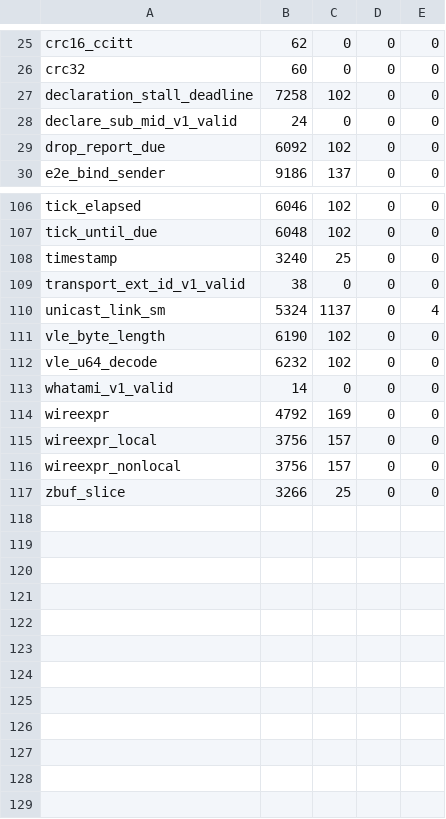
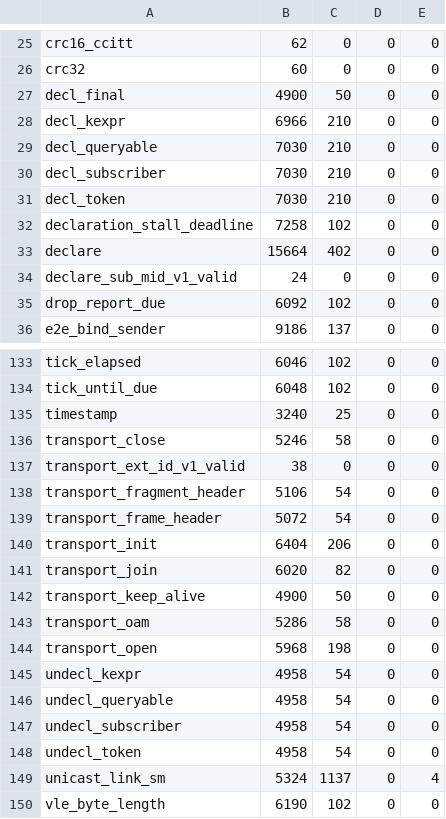
Before and after one commit to newmassrael/watching-zenoh, a TSV file: deploy/c11/footprint.tsv, drawn as a sheet; only a part is shown, gaps mark what is left out; the shorter side is filled out with more unchanged rows; the diff covers the shown part only.

```diff
--- a/deploy/c11/footprint.tsv
+++ b/deploy/c11/footprint.tsv
@@ -26,3 +26,9 @@ crc16_ccitt	62	0	0	0
 crc32	60	0	0	0
+decl_final	4900	50	0	0
+decl_kexpr	6966	210	0	0
+decl_queryable	7030	210	0	0
+decl_subscriber	7030	210	0	0
+decl_token	7030	210	0	0
 declaration_stall_deadline	7258	102	0	0
+declare	15664	402	0	0
 declare_sub_mid_v1_valid	24	0	0	0
@@ -108,3 +135,15 @@ tick_until_due	6048	102	0	0
 timestamp	3240	25	0	0
+transport_close	5246	58	0	0
 transport_ext_id_v1_valid	38	0	0	0
+transport_fragment_header	5106	54	0	0
+transport_frame_header	5072	54	0	0
+transport_init	6404	206	0	0
+transport_join	6020	82	0	0
+transport_keep_alive	4900	50	0	0
+transport_oam	5286	58	0	0
+transport_open	5968	198	0	0
+undecl_kexpr	4958	54	0	0
+undecl_queryable	4958	54	0	0
+undecl_subscriber	4958	54	0	0
+undecl_token	4958	54	0	0
 unicast_link_sm	5324	1137	0	4
```
Also changed, not shown: 21 added rows elsewhere in this file, 2 other files.
